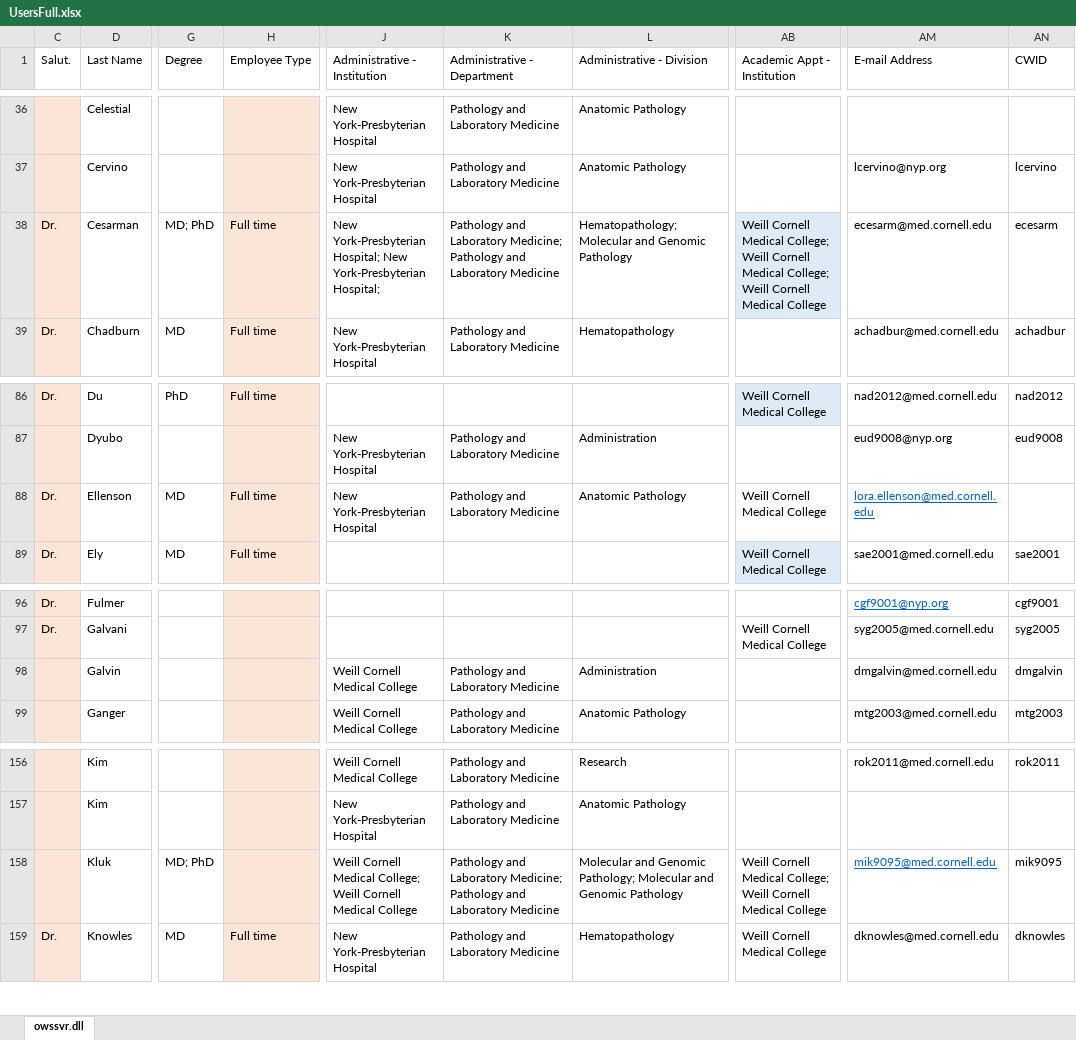
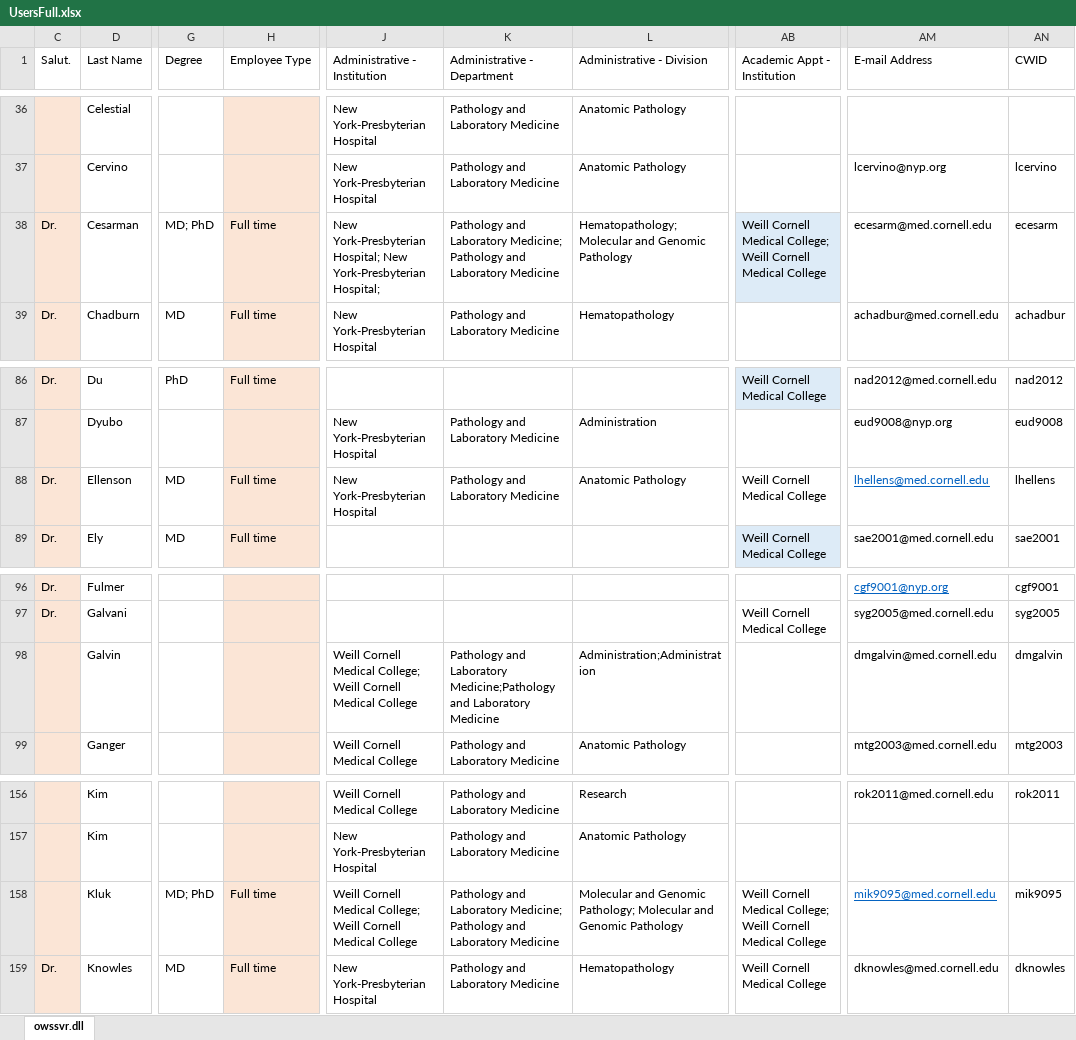
Before and after one commit to victorbrodsky/order-lab, an Excel workbook: Scanorders2/src/Oleg/UserdirectoryBundle/Util/UsersFull.xlsx, sheet owssvr.dll, drawn as a sheet; only a part is shown, gaps mark what is left out; values as stored, in another font and other column widths than the file's, no borders; table styles not drawn; the diff names each change by its address in the sheet, - before the commit and + after, or states it on an @@ line.

```diff
--- a/Scanorders2/src/Oleg/UserdirectoryBundle/Util/UsersFull.xlsx (sheet owssvr.dll)
+++ b/Scanorders2/src/Oleg/UserdirectoryBundle/Util/UsersFull.xlsx (sheet owssvr.dll)
-AB38 (Academic Appt - Institution): …Cornell Medical College; Weill Cornell Medical College
+AB38 (Academic Appt - Institution): …Cornell Medical College
-AM88 (E-mail Address): lora.ellenson@med.cornell.edu
+AM88 (E-mail Address): lhellens@med.cornell.edu
-AN88 (CWID): (empty)
+AN88 (CWID): lhellens
-J98 (Administrative - Institution): Weill Cornell Medical College
+J98 (Administrative - Institution): Weill Cornell Medical College; Weill Cornell Medical College
-K98 (Administrative - Department): …and Laboratory Medicine
+K98 (Administrative - Department): …and Laboratory Medicine;Pathology and Laboratory Medicine
-L98 (Administrative - Division): Administration
+L98 (Administrative - Division): Administration;Administration
-H158 (Employee Type): (empty)
+H158 (Employee Type): Full time
```
Also changed, not shown: 9 other files.
